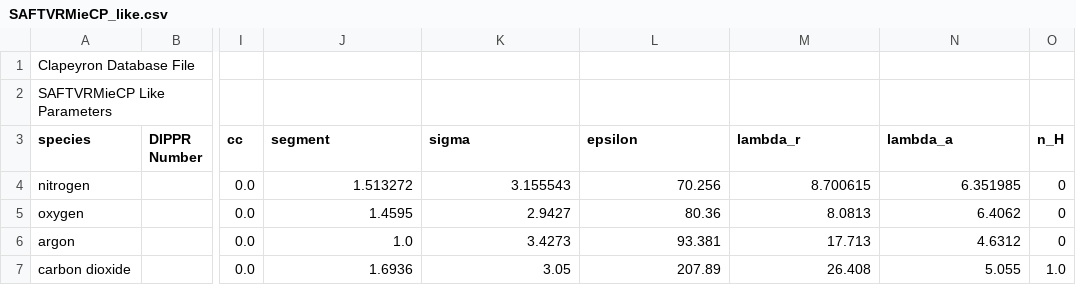
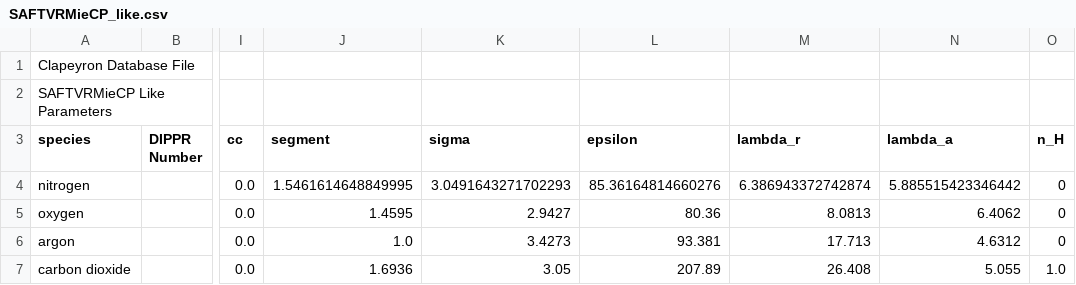
Before and after one commit to branch171/Clapeyron.jl, a CSV file: database/SAFT/SAFTVRMie/SAFTVRMieCP/SAFTVRMieCP_like.csv, drawn as a sheet; only a part is shown, gaps mark what is left out; the diff names each change by its address in the sheet, - before the commit and + after, or states it on an @@ line.

Commit message:
SAFTVRMieCP N2 fitted next CO2

```diff
--- a/database/SAFT/SAFTVRMie/SAFTVRMieCP/SAFTVRMieCP_like.csv
+++ b/database/SAFT/SAFTVRMie/SAFTVRMieCP/SAFTVRMieCP_like.csv
-J4 (segment): 1.513272
+J4 (segment): 1.5461614648849995
-K4 (sigma): 3.155543
+K4 (sigma): 3.0491643271702293
-L4 (epsilon): 70.256
+L4 (epsilon): 85.36164814660276
-M4 (lambda_r): 8.700615
+M4 (lambda_r): 6.386943372742874
-N4 (lambda_a): 6.351985
+N4 (lambda_a): 5.885515423346442
```
Also changed, not shown: 8 other files.
